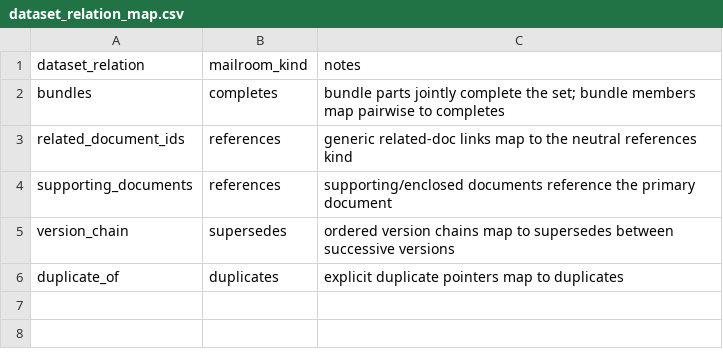
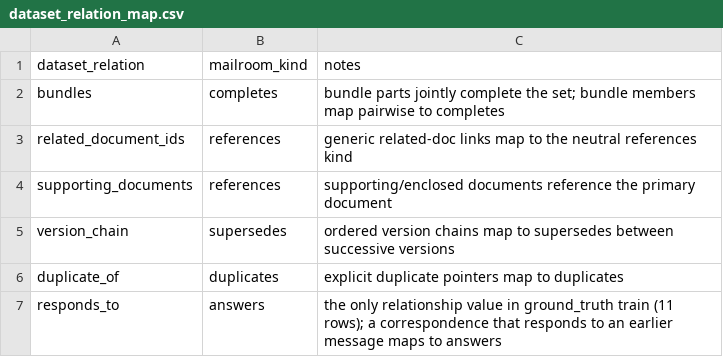
Before and after one commit to Exios66/mailroom-sandbox-content, a CSV file: relations/dataset_relation_map.csv, drawn as a sheet; the diff names each change by its address in the sheet, - before the commit and + after, or states it on an @@ line.

Commit message:
content: dataset join for strata rows and the attachment slice (C-01, C-02)
C-01: build_attachments.py --ground-truth over the pinned revision ed7576b6
(2979 train rows) filled all 54 ground-truth strata (rows_unverified 54 -> 0,
all active) and selected 233 dataset rows into attachments/manifest.csv.

C-02: the dataset's responds_to relationship (the only value in the column)
is mapped to answers in relations/dataset_relation_map.csv; every kind in
relations_truth.csv and the map is one of reloaded's eight relation_kinds.

The dataset filenames are external references, not pack content: validate.py
now blanks source=dataset file values before the leak scan (a real brand or a
SEC accession number in a filename is not a pack leak), while synthetic rows
are still scanned. Test added.

```diff
--- a/relations/dataset_relation_map.csv
+++ b/relations/dataset_relation_map.csv
+row 7: responds_to | answers | the only relationship value in ground_truth train (11 rows); a correspondence that responds to an earlier message maps to answers
```
Also changed, not shown: taxonomy/strata.csv, 5 other files.
